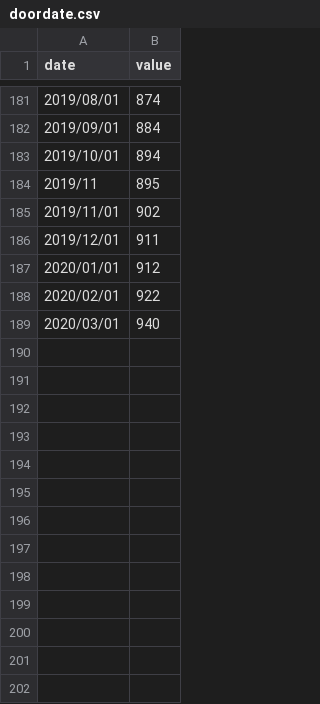
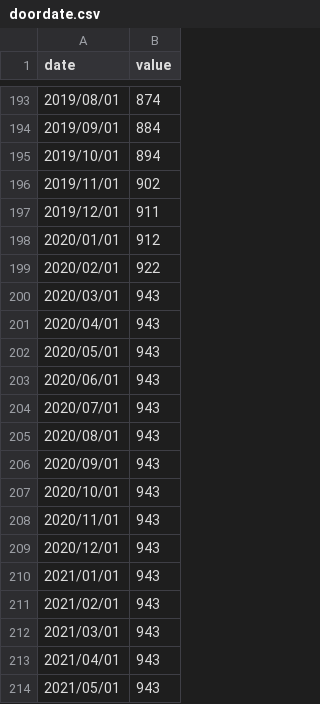
Before and after one commit to zaiyingzhao/Jinshin_Visualization, a CSV file: data/doordate.csv, drawn as a sheet; only a part is shown, gaps mark what is left out; the diff covers the shown part only.

Commit message:
データ補完

```diff
--- a/data/doordate.csv
+++ b/data/doordate.csv
@@ -183,3 +195,2 @@ date,value
 2019/10/01,894
-2019/11,895
 2019/11/01,902
@@ -188,2 +199,16 @@ date,value
 2020/02/01,922
-2020/03/01,940
+2020/03/01,943
+2020/04/01,943
+2020/05/01,943
+2020/06/01,943
+2020/07/01,943
+2020/08/01,943
+2020/09/01,943
+2020/10/01,943
+2020/11/01,943
+2020/12/01,943
+2021/01/01,943
+2021/02/01,943
+2021/03/01,943
+2021/04/01,943
+2021/05/01,943
```
Also changed, not shown: 30 added rows elsewhere in this file.
